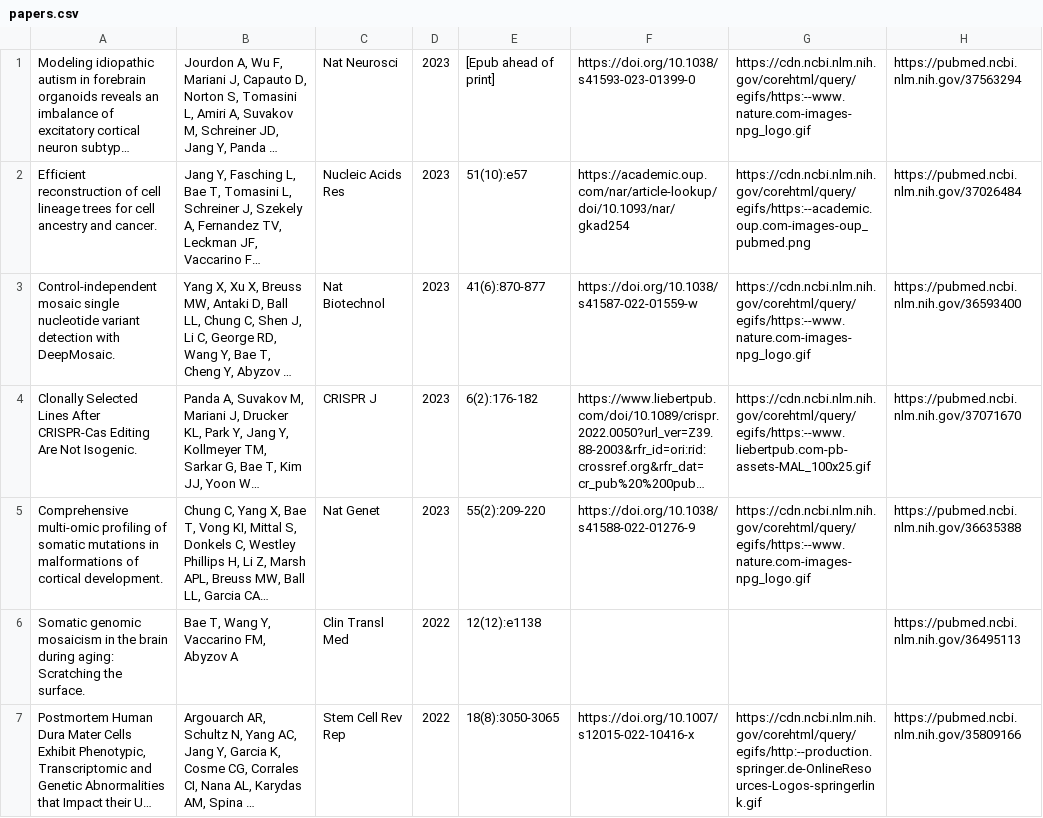
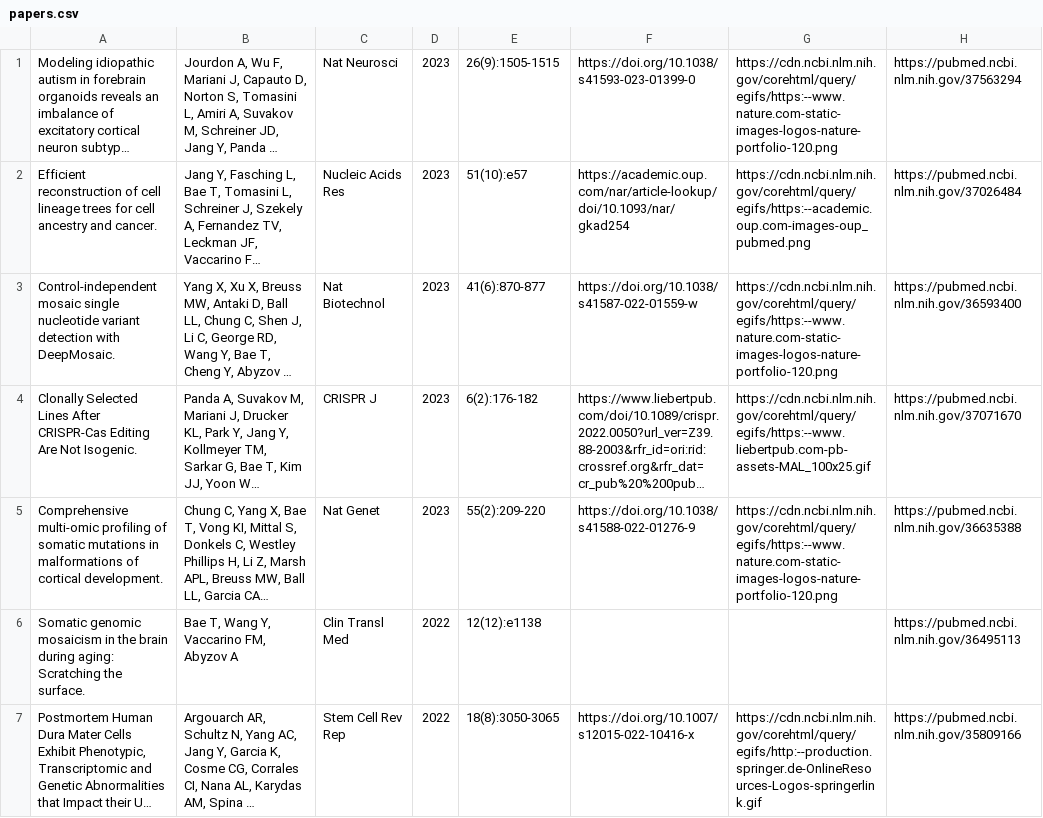
Before and after one commit to abyzovlab/Web-page, a CSV file: papers.csv, drawn as a sheet; only a part is shown; long unchanged cells end in …; the diff covers the shown part only; the diff names each change by its address in the sheet, - before the commit and + after, or states it on an @@ line.

```diff
--- a/papers.csv
+++ b/papers.csv
-E1: [Epub ahead of print]
+E1: 26(9):1505-1515
-G1: https://cdn.ncbi.nlm.nih.gov/corehtml/query/egifs/https:--www.nature.com-images-npg_logo.gif
+G1: https://cdn.ncbi.nlm.nih.gov/corehtml/query/egifs/https:--www.nature.com-static-images-logos-nature-portfolio-120.png
-G3: https://cdn.ncbi.nlm.nih.gov/corehtml/query/egifs/https:--www.nature.com-images-npg_logo.gif
+G3: https://cdn.ncbi.nlm.nih.gov/corehtml/query/egifs/https:--www.nature.com-static-images-logos-nature-portfolio-120.png
-G5: https://cdn.ncbi.nlm.nih.gov/corehtml/query/egifs/https:--www.nature.com-images-npg_logo.gif
+G5: https://cdn.ncbi.nlm.nih.gov/corehtml/query/egifs/https:--www.nature.com-static-images-logos-nature-portfolio-120.png
```
Also changed, not shown: 2 added rows and 26 edited cells elsewhere in this file, 2 other files.
